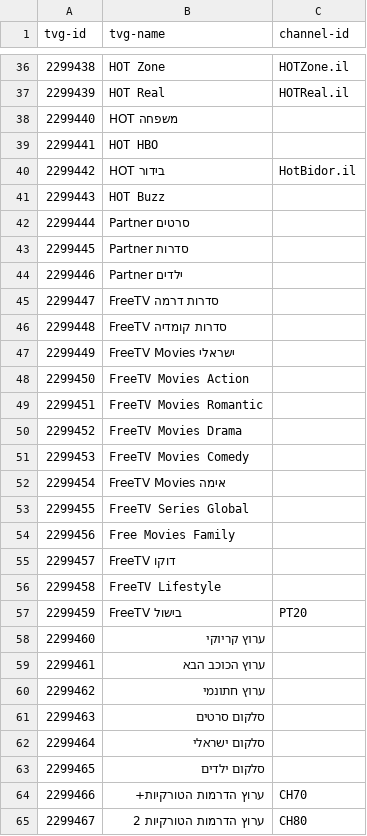
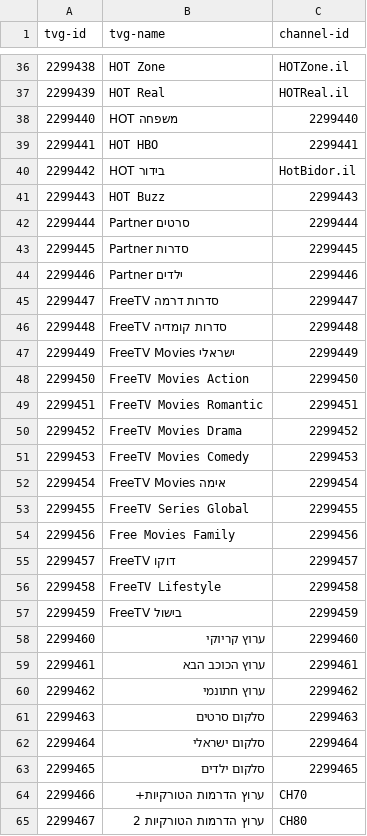
Before and after one commit to bmk1239/eagle, a CSV file: file1.csv, drawn as a sheet; only a part is shown, gaps mark what is left out; the diff covers the shown part only.

Commit message:
Update file1.csv

```diff
--- a/file1.csv
+++ b/file1.csv
@@ -37,28 +37,28 @@ tvg-id,tvg-name,channel-id
 2299439,HOT Real,HOTReal.il
-2299440,HOT משפחה,
-2299441,HOT HBO,
+2299440,HOT משפחה,2299440
+2299441,HOT HBO,2299441
 2299442,HOT בידור,HotBidor.il
-2299443,HOT Buzz,
-2299444,Partner סרטים,
-2299445,Partner סדרות,
-2299446,Partner ילדים,
-2299447,FreeTV סדרות דרמה,
-2299448,FreeTV סדרות קומדיה,
-2299449,FreeTV Movies ישראלי,
-2299450,FreeTV Movies Action,
-2299451,FreeTV Movies Romantic,
-2299452,FreeTV Movies Drama,
-2299453,FreeTV Movies Comedy,
-2299454,FreeTV Movies אימה,
-2299455,FreeTV Series Global,
-2299456,Free Movies Family,
-2299457,FreeTV דוקו,
-2299458,FreeTV Lifestyle,
-2299459,FreeTV בישול,PT20
-2299460,ערוץ קריוקי,
-2299461,ערוץ הכוכב הבא,
-2299462,ערוץ חתונמי,
-2299463,סלקום סרטים,
-2299464,סלקום ישראלי,
-2299465,סלקום ילדים,
+2299443,HOT Buzz,2299443
+2299444,Partner סרטים,2299444
+2299445,Partner סדרות,2299445
+2299446,Partner ילדים,2299446
+2299447,FreeTV סדרות דרמה,2299447
+2299448,FreeTV סדרות קומדיה,2299448
+2299449,FreeTV Movies ישראלי,2299449
+2299450,FreeTV Movies Action,2299450
+2299451,FreeTV Movies Romantic,2299451
+2299452,FreeTV Movies Drama,2299452
+2299453,FreeTV Movies Comedy,2299453
+2299454,FreeTV Movies אימה,2299454
+2299455,FreeTV Series Global,2299455
+2299456,Free Movies Family,2299456
+2299457,FreeTV דוקו,2299457
+2299458,FreeTV Lifestyle,2299458
+2299459,FreeTV בישול,2299459
+2299460,ערוץ קריוקי,2299460
+2299461,ערוץ הכוכב הבא,2299461
+2299462,ערוץ חתונמי,2299462
+2299463,סלקום סרטים,2299463
+2299464,סלקום ישראלי,2299464
+2299465,סלקום ילדים,2299465
 2299466,ערוץ הדרמות הטורקיות+,CH70
```
Also changed, not shown: 2 edited cells elsewhere in this file.
